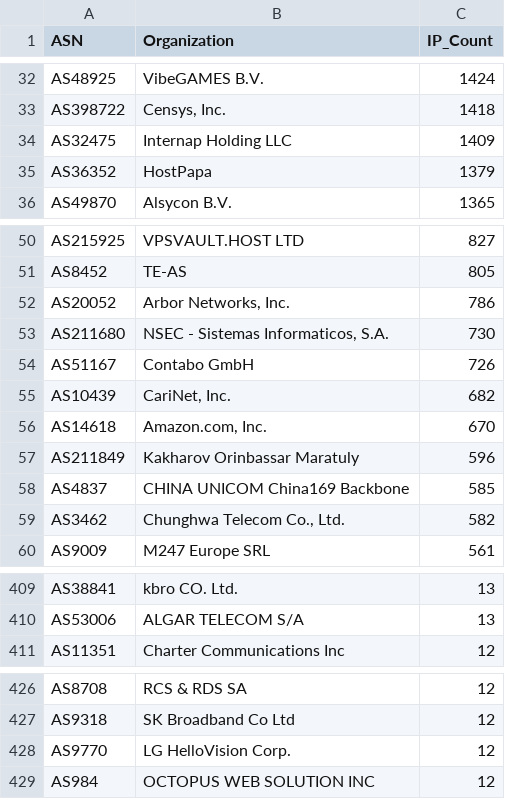
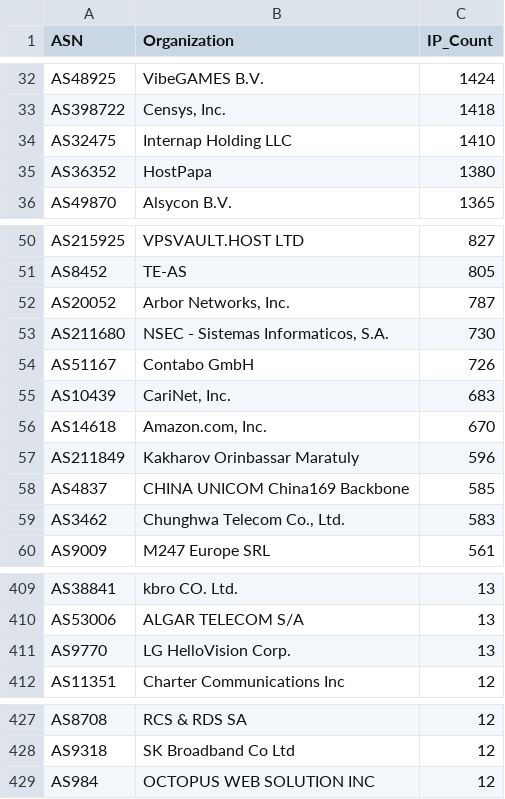
Before and after one commit to BlacKSnowDot0/packetsdatabase-db, a CSV file: asn_summary.csv, drawn as a sheet; only a part is shown, gaps mark what is left out.

```diff
--- a/asn_summary.csv
+++ b/asn_summary.csv
@@ -33,4 +33,4 @@ ASN,Organization,IP_Count
 "AS398722","Censys, Inc.",1418
-"AS32475","Internap Holding LLC",1409
-"AS36352","HostPapa",1379
+"AS32475","Internap Holding LLC",1410
+"AS36352","HostPapa",1380
 "AS49870","Alsycon B.V.",1365
@@ -51,6 +51,6 @@ ASN,Organization,IP_Count
 "AS8452","TE-AS",805
-"AS20052","Arbor Networks, Inc.",786
+"AS20052","Arbor Networks, Inc.",787
 "AS211680","NSEC - Sistemas Informaticos, S.A.",730
 "AS51167","Contabo GmbH",726
-"AS10439","CariNet, Inc.",682
+"AS10439","CariNet, Inc.",683
 "AS14618","Amazon.com, Inc.",670
@@ -58,3 +58,3 @@ ASN,Organization,IP_Count
 "AS4837","CHINA UNICOM China169 Backbone",585
-"AS3462","Chunghwa Telecom Co., Ltd.",582
+"AS3462","Chunghwa Telecom Co., Ltd.",583
 "AS9009","M247 Europe SRL",561
@@ -410,2 +410,3 @@ ASN,Organization,IP_Count
 "AS53006","ALGAR TELECOM S/A",13
+"AS9770","LG HelloVision Corp.",13
 "AS11351","Charter Communications Inc",12
@@ -427,3 +428,2 @@ ASN,Organization,IP_Count
 "AS9318","SK Broadband Co Ltd",12
-"AS9770","LG HelloVision Corp.",12
 "AS984","OCTOPUS WEB SOLUTION INC",12
```
Also changed, not shown: 5 other files.
